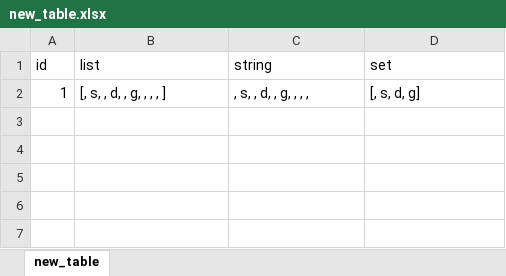
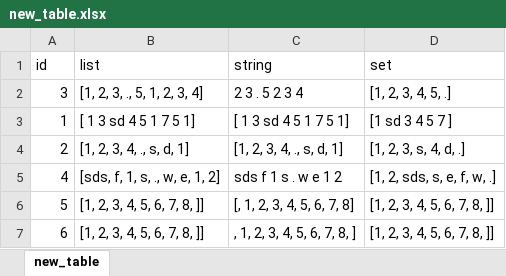
Before and after one commit to AknasMacefg/ITiABD, an Excel workbook: Java/Zadanie15/new_table.xlsx, sheet new_table, drawn as a sheet; values as stored, in another font and other column widths than the file's, no borders; addresses are those after the commit; the diff names each change by its address in the sheet, - before the commit and + after, or states it on an @@ line.

```diff
--- a/Java/Zadanie15/new_table.xlsx (sheet new_table)
+++ b/Java/Zadanie15/new_table.xlsx (sheet new_table)
+row 2: 3 | [1, 2, 3, ., 5, 1, 2, 3, 4] | 2 3 . 5 2 3 4 | [1, 2, 3, 4, 5, .]
-B3 (list): [, s, , d, , g, , , , ]
+B3 (list): [ 1 3 sd 4 5 1 7 5 1]
-C3 (string): , s, , d, , g, , , ,
+C3 (string): [ 1 3 sd 4 5 1 7 5 1]
-D3 (set): [, s, d, g]
+D3 (set): [1 sd 3 4 5 7 ]
+row 4: 2 | [1, 2, 3, 4, ., s, d, 1] | [1, 2, 3, 4, ., s, d, 1] | [1, 2, 3, s, 4, d, .]
+row 5: 4 | [sds, f, 1, s, ., w, e, 1, 2] | sds f 1 s . w e 1 2 | [1, 2, sds, s, e, f, w, .]
+row 6: 5 | [1, 2, 3, 4, 5, 6, 7, 8, ]] | [, 1, 2, 3, 4, 5, 6, 7, 8] | [1, 2, 3, 4, 5, 6, 7, 8, ]]
+row 7: 6 | [1, 2, 3, 4, 5, 6, 7, 8, ]] | , 1, 2, 3, 4, 5, 6, 7, 8, ] | [1, 2, 3, 4, 5, 6, 7, 8, ]]
```
Also changed, not shown: 2 other files.
